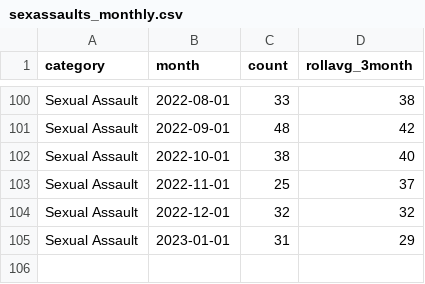
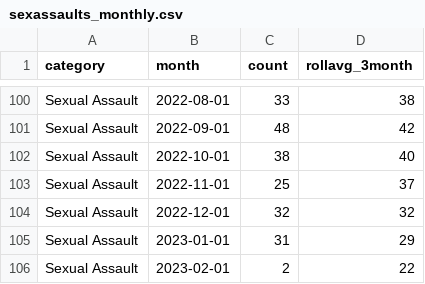
Before and after one commit to abcotvdata/safetytracker_raleigh, a CSV file: data/output/monthly/sexassaults_monthly.csv, drawn as a sheet; only a part is shown, gaps mark what is left out; the diff names each change by its address in the sheet, - before the commit and + after, or states it on an @@ line.

```diff
--- a/data/output/monthly/sexassaults_monthly.csv
+++ b/data/output/monthly/sexassaults_monthly.csv
+row 106: Sexual Assault | 2023-02-01 | 2 | 22
```
Also changed, not shown: data/output/city/citywide_category.csv, data/output/city/citywide_detailed.csv, 46 other files.
